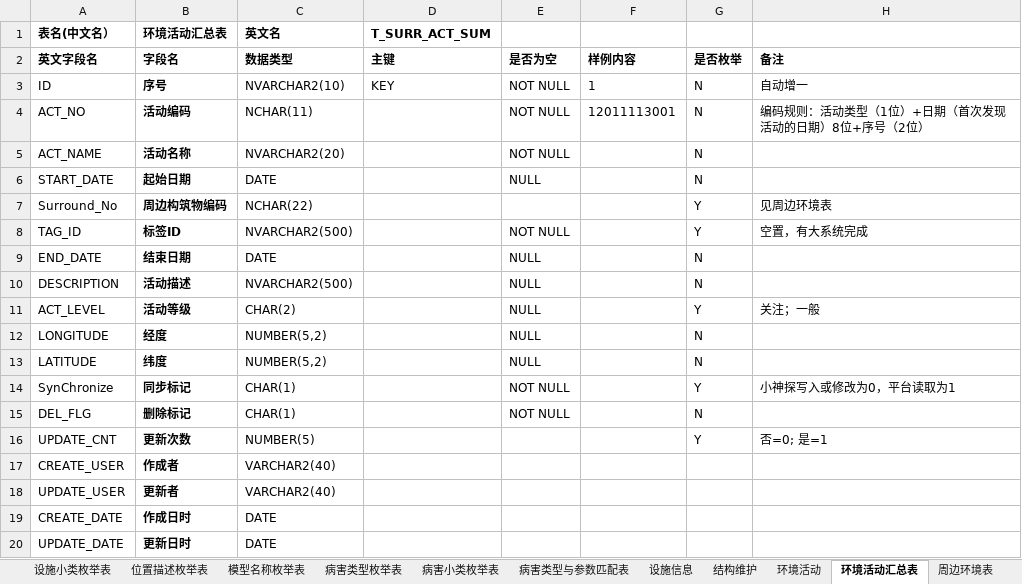
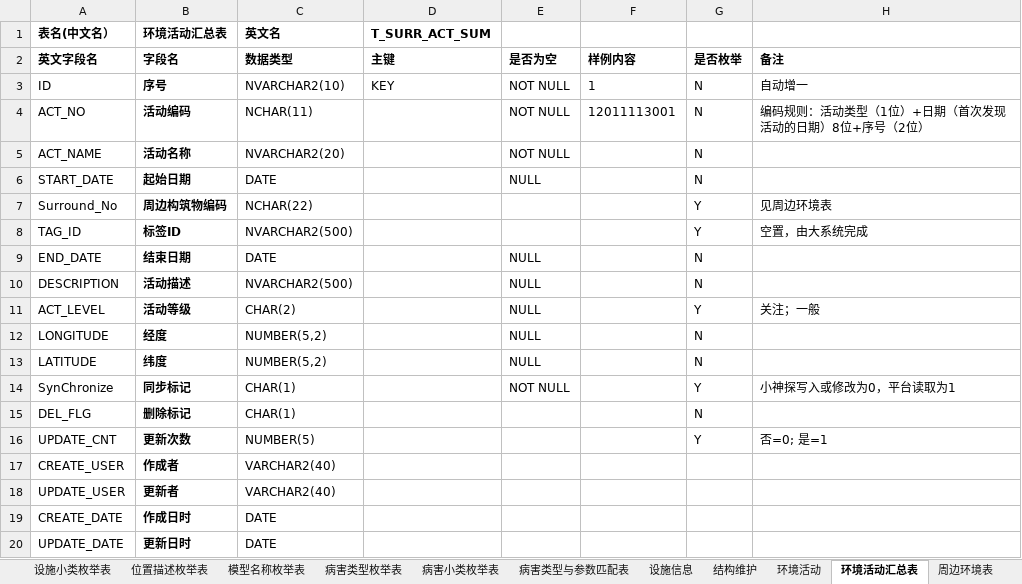
Before and after one commit to SHU-SDGF/docs, an Excel workbook: 数据表.xlsx, sheet 环境活动汇总表, drawn as a sheet; values as stored, in another font and other column widths than the file's, no borders; the diff names each change by its address in the sheet, - before the commit and + after, or states it on an @@ line.

```diff
--- a/数据表.xlsx (sheet 环境活动汇总表)
+++ b/数据表.xlsx (sheet 环境活动汇总表)
-E8: NOT NULL
+E8: (empty)
-H8: 空置，有大系统完成
+H8: 空置，由大系统完成
-E15: NOT NULL
+E15: (empty)
```
Also changed, not shown: sheet 环境活动, sheet 结构巡检汇总表, sheet 结构巡检明细表, sheet 里程病害匹配表, 1 other file.
